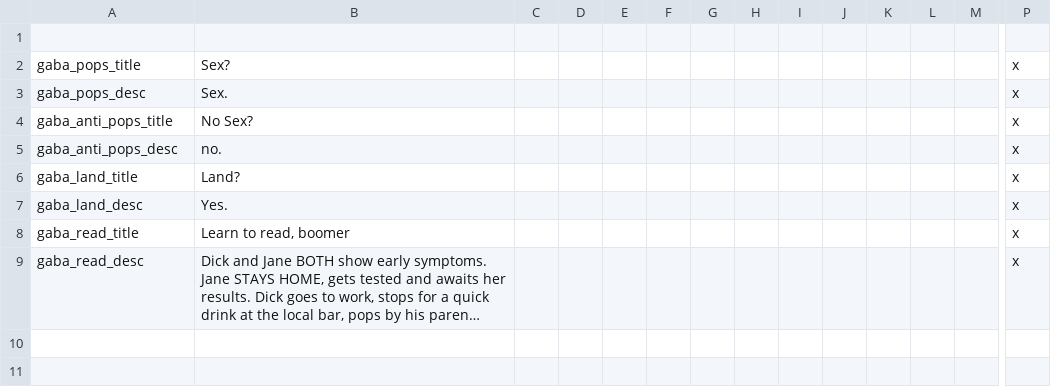
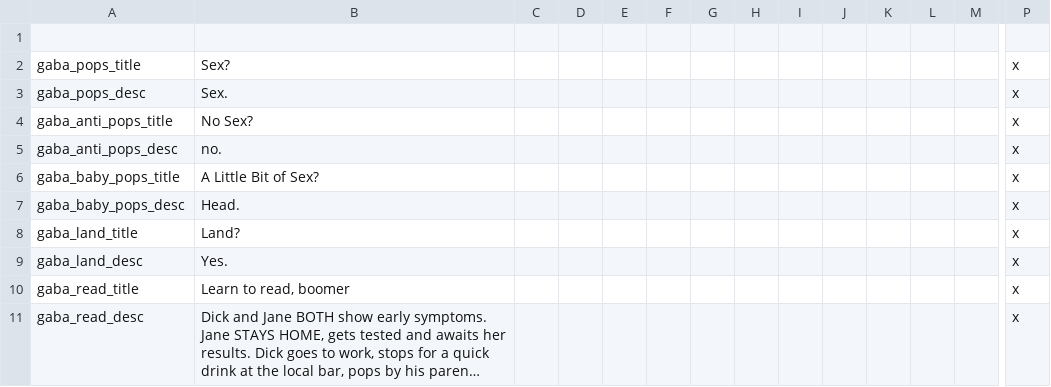
Before and after one commit to gabadur/Victoria-2-Mods, a CSV file: Population Mod/localisation/00_population_decisions.csv, drawn as a sheet; only a part is shown, gaps mark what is left out; long unchanged cells end in …; rows hold the shown columns only; the diff names each change by its address in the sheet, - before the commit and + after, or states it on an @@ line.

```diff
--- a/Population Mod/localisation/00_population_decisions.csv
+++ b/Population Mod/localisation/00_population_decisions.csv
+row 6: gaba_baby_pops_title | A Little Bit of Sex? |  |  |  |  |  |  |  |  |  |  |  | x
+row 7: gaba_baby_pops_desc | Head. |  |  |  |  |  |  |  |  |  |  |  | x
```
Also changed, not shown: 40 other files.
